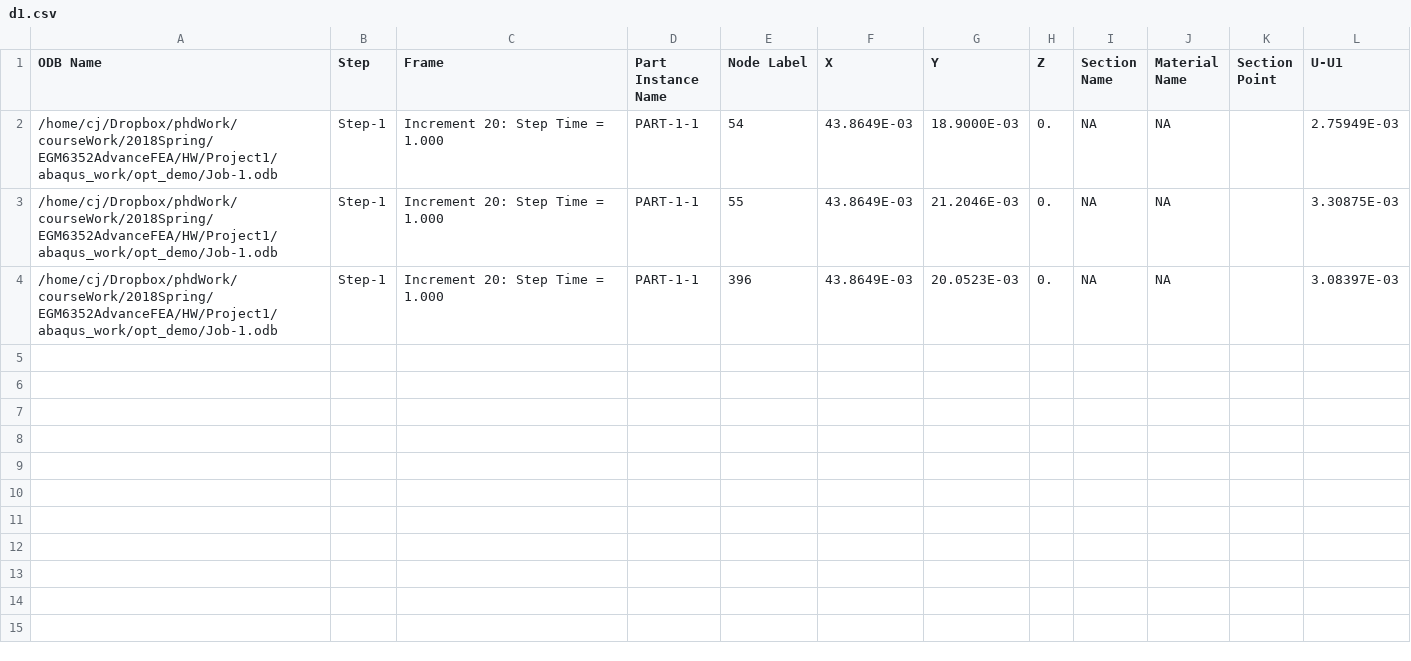
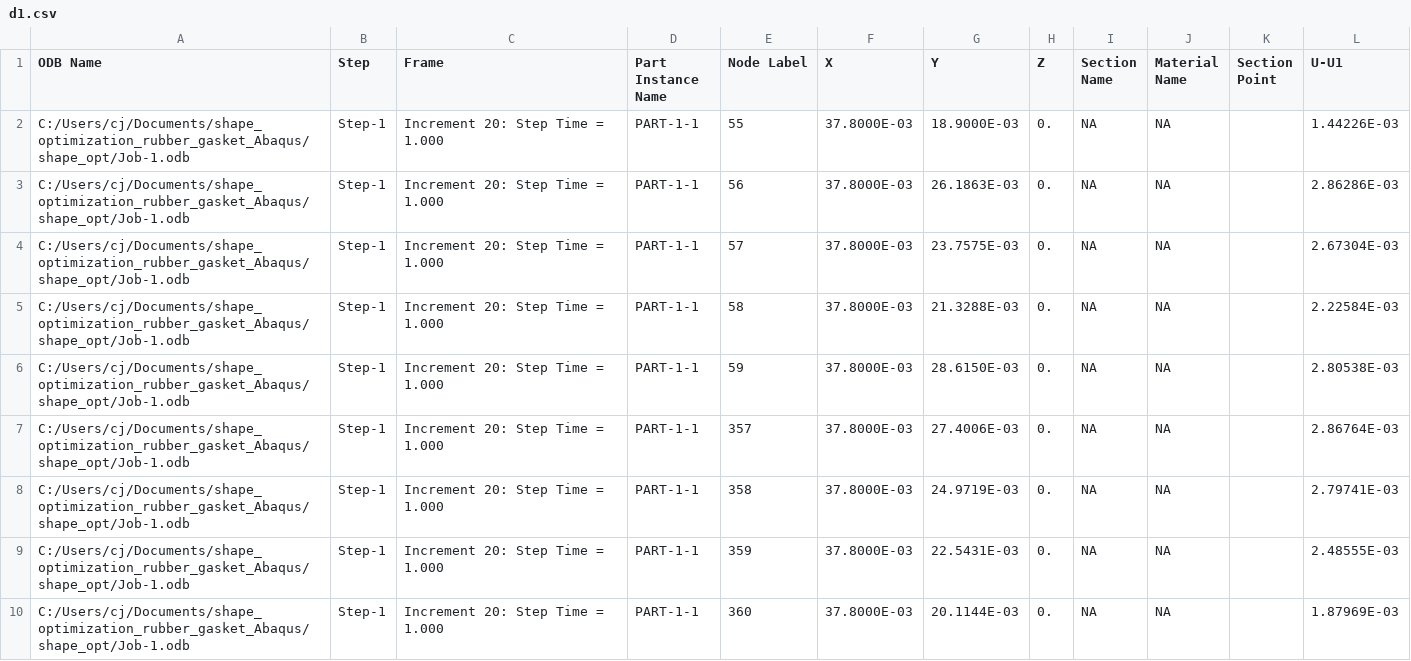
Before and after one commit to cjekel/shape_optimization_rubber_gasket_Abaqus, a CSV file: shape_opt/d1.csv, drawn as a sheet.

```diff
--- a/shape_opt/d1.csv
+++ b/shape_opt/d1.csv
@@ -1,4 +1,10 @@
 ODB Name,Step,Frame,Part Instance Name,    Node Label,X,Y,Z,Section Name,Material Name,Section Point,          U-U1
-/home/cj/Dropbox/phdWork/courseWork/2018Spring/EGM6352AdvanceFEA/HW/Project1/abaqus_work/opt_demo/Job-1.odb,Step-1,Increment     20: Step Time =    1.000,"PART-1-1",            54,   43.8649E-03,   18.9000E-03,            0.,NA,NA,"",   2.75949E-03
-/home/cj/Dropbox/phdWork/courseWork/2018Spring/EGM6352AdvanceFEA/HW/Project1/abaqus_work/opt_demo/Job-1.odb,Step-1,Increment     20: Step Time =    1.000,"PART-1-1",            55,   43.8649E-03,   21.2046E-03,            0.,NA,NA,"",   3.30875E-03
-/home/cj/Dropbox/phdWork/courseWork/2018Spring/EGM6352AdvanceFEA/HW/Project1/abaqus_work/opt_demo/Job-1.odb,Step-1,Increment     20: Step Time =    1.000,"PART-1-1",           396,   43.8649E-03,   20.0523E-03,            0.,NA,NA,"",   3.08397E-03
+C:/Users/cj/Documents/shape_optimization_rubber_gasket_Abaqus/shape_opt/Job-1.odb,Step-1,Increment     20: Step Time =    1.000,"PART-1-1",            55,   37.8000E-03,   18.9000E-03,            0.,NA,NA,"",   1.44226E-03
+C:/Users/cj/Documents/shape_optimization_rubber_gasket_Abaqus/shape_opt/Job-1.odb,Step-1,Increment     20: Step Time =    1.000,"PART-1-1",            56,   37.8000E-03,   26.1863E-03,            0.,NA,NA,"",   2.86286E-03
+C:/Users/cj/Documents/shape_optimization_rubber_gasket_Abaqus/shape_opt/Job-1.odb,Step-1,Increment     20: Step Time =    1.000,"PART-1-1",            57,   37.8000E-03,   23.7575E-03,            0.,NA,NA,"",   2.67304E-03
+C:/Users/cj/Documents/shape_optimization_rubber_gasket_Abaqus/shape_opt/Job-1.odb,Step-1,Increment     20: Step Time =    1.000,"PART-1-1",            58,   37.8000E-03,   21.3288E-03,            0.,NA,NA,"",   2.22584E-03
+C:/Users/cj/Documents/shape_optimization_rubber_gasket_Abaqus/shape_opt/Job-1.odb,Step-1,Increment     20: Step Time =    1.000,"PART-1-1",            59,   37.8000E-03,   28.6150E-03,            0.,NA,NA,"",   2.80538E-03
+C:/Users/cj/Documents/shape_optimization_rubber_gasket_Abaqus/shape_opt/Job-1.odb,Step-1,Increment     20: Step Time =    1.000,"PART-1-1",           357,   37.8000E-03,   27.4006E-03,            0.,NA,NA,"",   2.86764E-03
+C:/Users/cj/Documents/shape_optimization_rubber_gasket_Abaqus/shape_opt/Job-1.odb,Step-1,Increment     20: Step Time =    1.000,"PART-1-1",           358,   37.8000E-03,   24.9719E-03,            0.,NA,NA,"",   2.79741E-03
+C:/Users/cj/Documents/shape_optimization_rubber_gasket_Abaqus/shape_opt/Job-1.odb,Step-1,Increment     20: Step Time =    1.000,"PART-1-1",           359,   37.8000E-03,   22.5431E-03,            0.,NA,NA,"",   2.48555E-03
+C:/Users/cj/Documents/shape_optimization_rubber_gasket_Abaqus/shape_opt/Job-1.odb,Step-1,Increment     20: Step Time =    1.000,"PART-1-1",           360,   37.8000E-03,   20.1144E-03,            0.,NA,NA,"",   1.87969E-03
```
Also changed, not shown: shape_opt/d2.csv, 9 other files.
